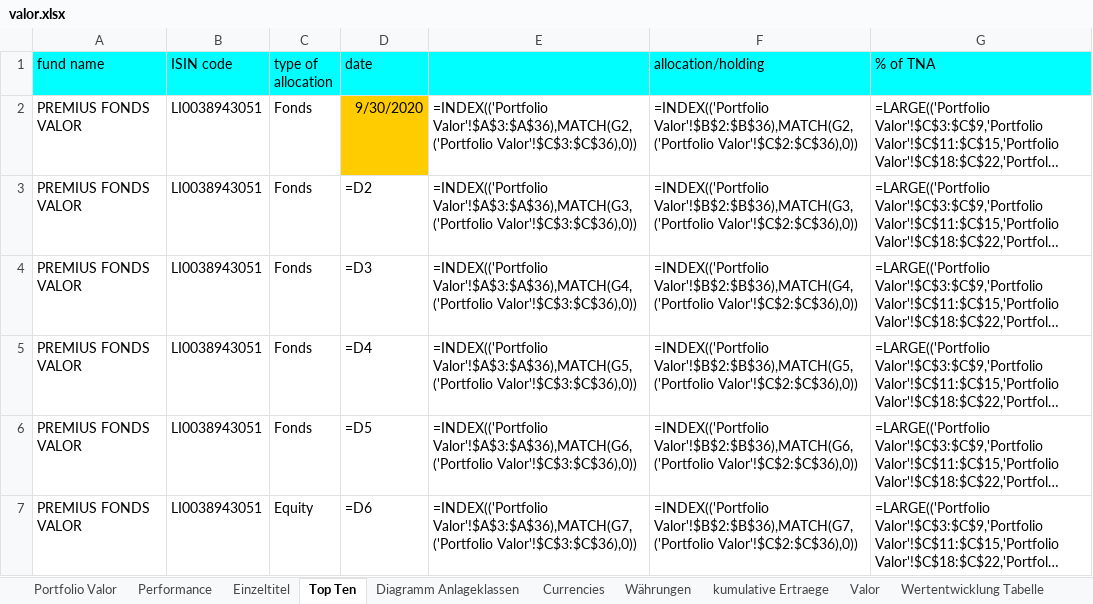
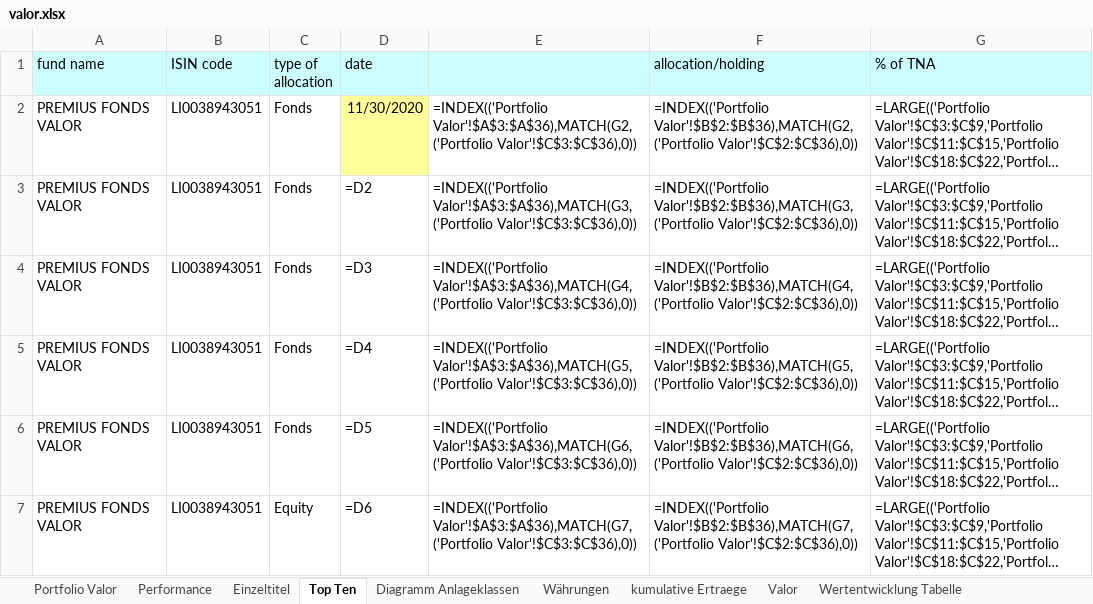
Before and after one commit to Noah-Vincenz/Python-Excel-Writer, an Excel workbook: valor.xlsx, sheet Top Ten, drawn as a sheet; only a part is shown; long unchanged cells end in …; values as stored, in another font and other column widths than the file's, no borders; formulas without a stored value are shown as written; the diff names each change by its address in the sheet, - before the commit and + after, or states it on an @@ line.

```diff
--- a/valor.xlsx (sheet Top Ten)
+++ b/valor.xlsx (sheet Top Ten)
-sheet tab: Currencies
-A1:G1 fill: #00FFFF
+A1:G1 fill: #CCFFFF
-D2 (date): 9/30/2020
+D2 (date): 11/30/2020
-D2 fill: #FFCC00
+D2 fill: #FFFF99
```
Also changed, not shown: sheet Performance, sheet Risikokennzahlen, sheet Einzeltitel, sheet kumulative Ertraege, sheet Portfolio Valor, sheet Valor, 3 more sheets, other sheet tabs, charts or pictures, 7 other files.
